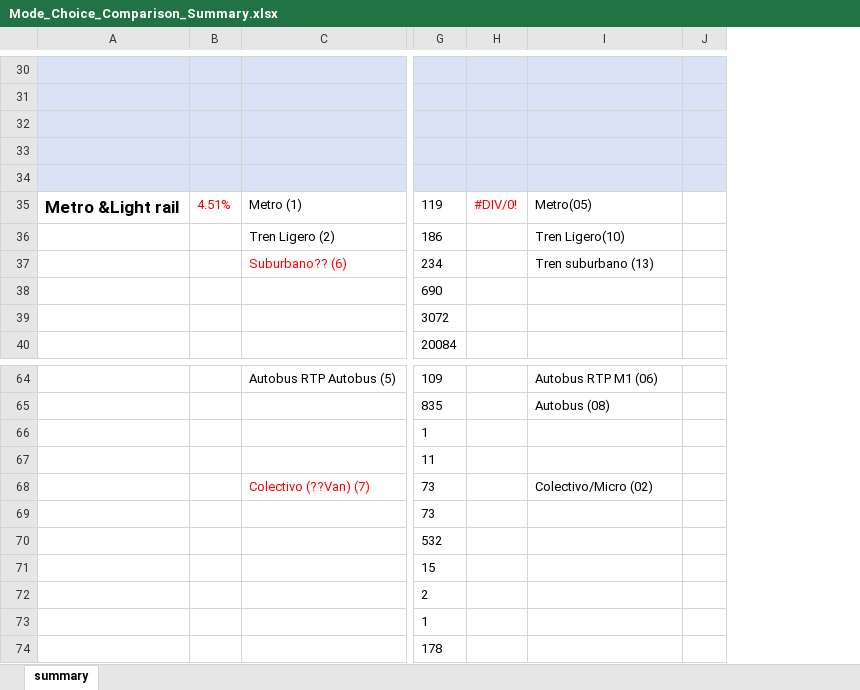
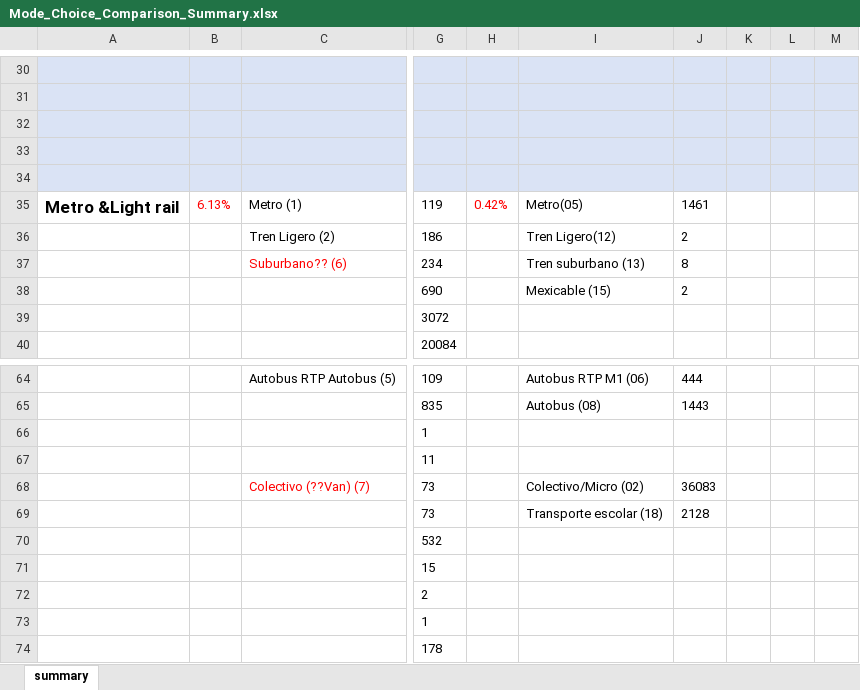
Before and after one commit to zyang91/Mexico-City-survey-comp, an Excel workbook: Mode_Choice_Comparison_Summary.xlsx, sheet summary, drawn as a sheet; only a part is shown, gaps mark what is left out; values as stored, in another font and other column widths than the file's, no borders; removed rows and columns are numbered as before the commit, all else as after; the diff covers the shown part only; the diff names each change by its address in the sheet, - before the commit and + after, or states it on an @@ line.

```diff
--- a/Mode_Choice_Comparison_Summary.xlsx (sheet summary)
+++ b/Mode_Choice_Comparison_Summary.xlsx (sheet summary)
-column B, row 35: 4.51%
+column B, row 35: 6.13%
-column H, row 35: #DIV/0!
+column H, row 35: 0.42%
+column J, rows 35-38: 1461 | 2 | 8 | 2; rows 64-69: 444 | 1443 |  |  | 36083 | 2128
+column K, empty
+column L, empty
-I36: Tren Ligero(10)
+I36: Tren Ligero(12)
-I38: (empty)
+I38: Mexicable (15)
-I69: (empty)
+I69: Transporte escolar (18)
```
Also changed, not shown: 11 edited cells elsewhere in this sheet, formulas that keep their value, 7 other files.
